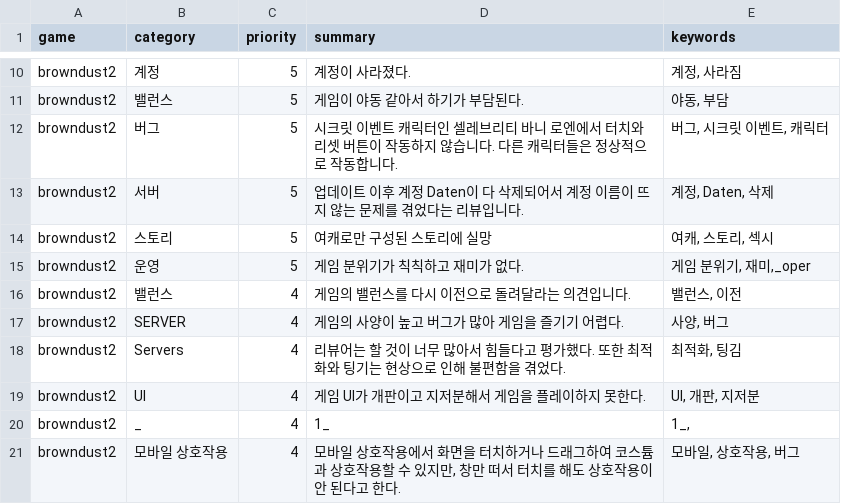
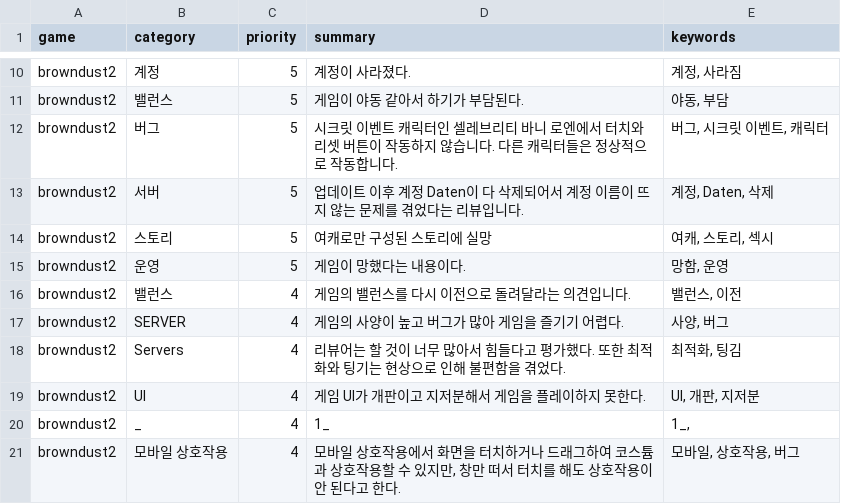
Before and after one commit to roid-eng/game-voc-analyzer, a CSV file: data/top_issues.csv, drawn as a sheet; only a part is shown, gaps mark what is left out.

```diff
--- a/data/top_issues.csv
+++ b/data/top_issues.csv
@@ -14,3 +14,3 @@ browndust2,서버,5,업데이트 이후 계정 Daten이 다 삭제되어서 계
 browndust2,스토리,5,여캐로만 구성된 스토리에 실망,"여캐, 스토리, 섹시"
-browndust2,운영,5,게임 분위기가 칙칙하고 재미가 없다.,"게임 분위기, 재미,_oper"
+browndust2,운영,5,게임이 망했다는 내용이다.,"망함, 운영"
 browndust2, 밸런스,4,게임의 밸런스를 다시 이전으로 돌려달라는 의견입니다.," 밸런스, 이전"
```
Also changed, not shown: data/reviews.csv, 1 other file.
